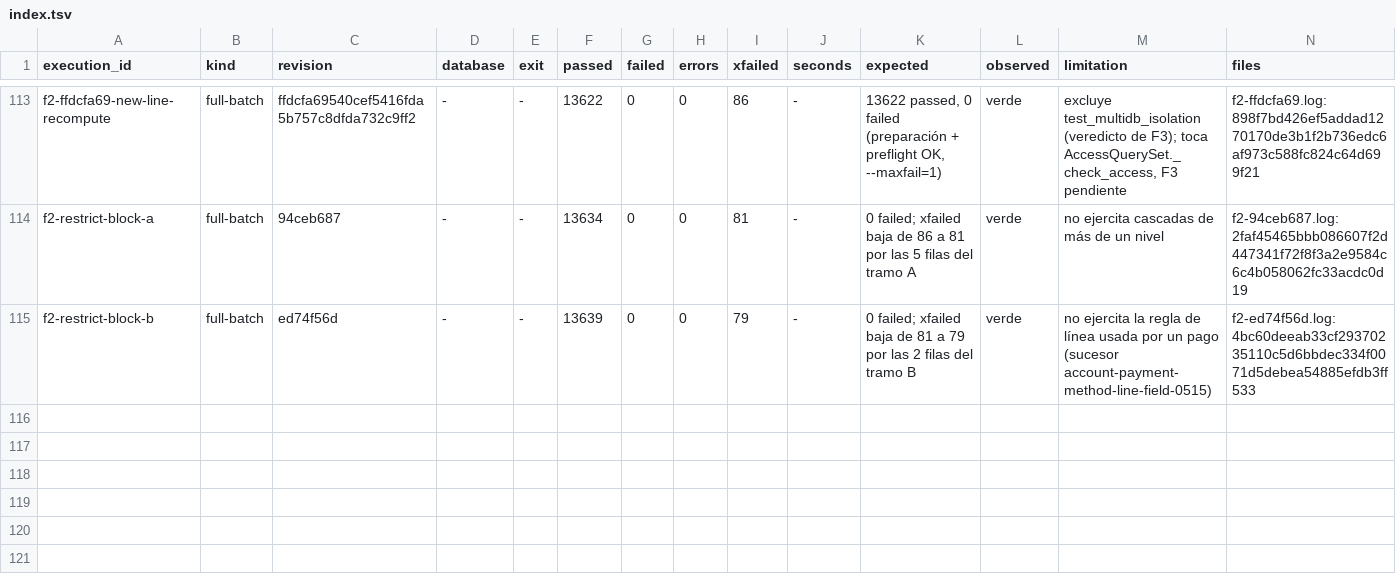
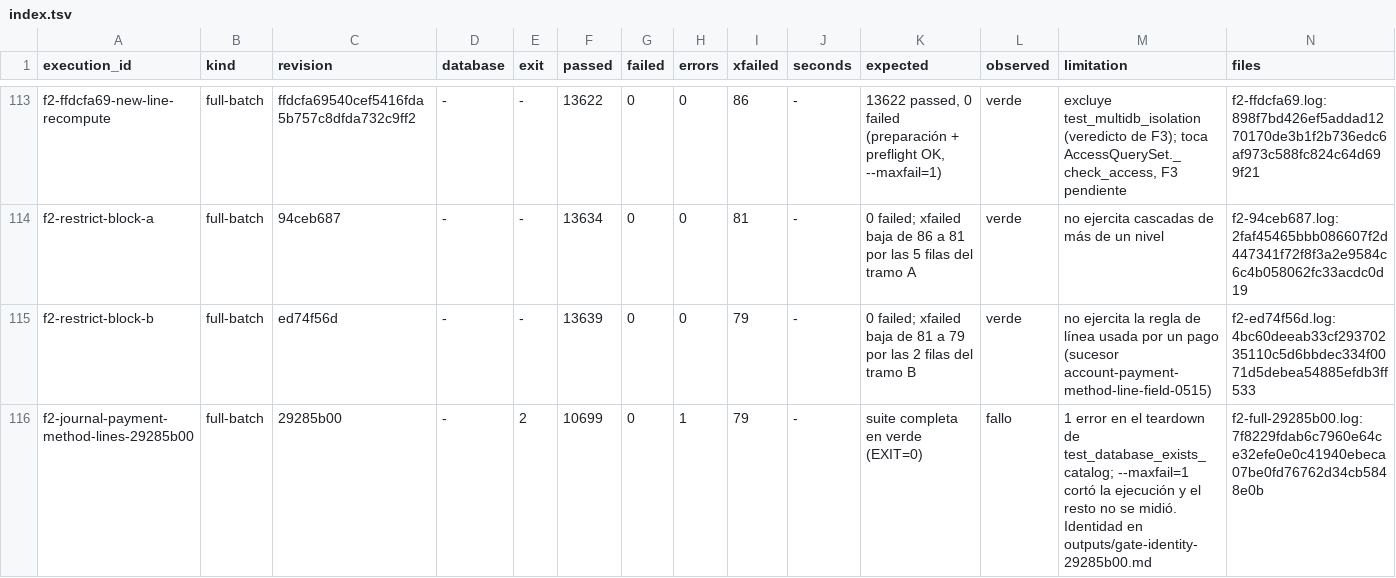
Before and after one commit to jcg-admin/kaupamex-api, a TSV file: scripts/workbench/orm-continuation-plan-20261103T095630/outputs/gates/index.tsv, drawn as a sheet; only a part is shown, gaps mark what is left out; the diff names each change by its address in the sheet, - before the commit and + after, or states it on an @@ line.

Commit message:
Stop indexing a failed gate as green
The full gate on 29285b00 ended with one error and exit 2, with no
failed test, and the evidence script indexed it as green: it only
looked at the failed count. The verdict now has three states and
also follows the error count and the exit the suite logs.

The failed gate is recorded as such. Earlier rows are not
rewritten: 48 of them are green with errors that their expected
column declares as the multidb fixture run elsewhere.

```diff
--- a/scripts/workbench/orm-continuation-plan-20261103T095630/outputs/gates/index.tsv
+++ b/scripts/workbench/orm-continuation-plan-20261103T095630/outputs/gates/index.tsv
+row 116: f2-journal-payment-method-lines-29285b00 | full-batch | 29285b00 | - | 2 | 10699 | 0 | 1 | 79 | - | suite completa en verde (EXIT=0) | fallo | 1 error en el teardown de test_database_exists_catalog; --maxfail=1 cortó la ejecución y el resto no se midió. Identidad en outputs/gate-identity-29285b00.md | f2-full-29285b00.log:7f8229fdab6c7960e64ce32efe0e0c41940ebeca07be0fd76762d34cb5848e0b
```
Also changed, not shown: 3 other files.
